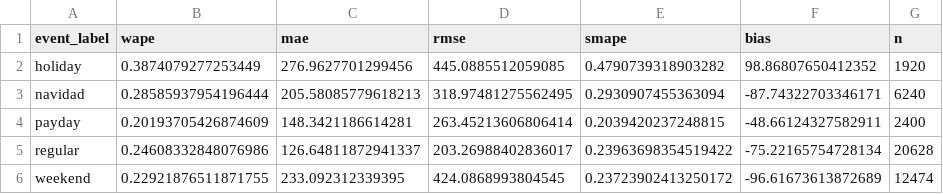
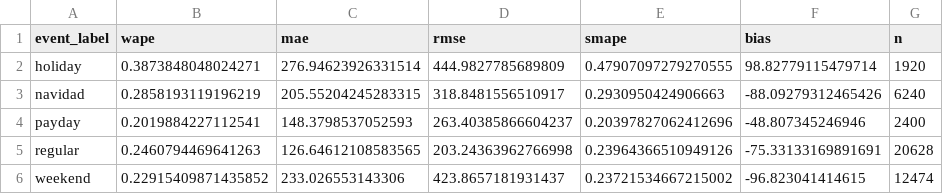
Before and after one commit to Rickyrguez98/retail-ops-forecasting-challenge, a CSV file: reports/demand_metrics_by_event.csv, drawn as a sheet.

Commit message:
exp(pipeline): refresh artefacts from Docker pipeline run — identical metrics to local

```diff
--- a/reports/demand_metrics_by_event.csv
+++ b/reports/demand_metrics_by_event.csv
@@ -1,6 +1,6 @@
 event_label,wape,mae,rmse,smape,bias,n
-holiday,0.3874079277253449,276.9627701299456,445.0885512059085,0.4790739318903282,98.86807650412352,1920
-navidad,0.28585937954196444,205.58085779618213,318.97481275562495,0.2930907455363094,-87.74322703346171,6240
-payday,0.20193705426874609,148.3421186614281,263.45213606806414,0.2039420237248815,-48.66124327582911,2400
-regular,0.24608332848076986,126.64811872941337,203.26988402836017,0.23963698354519422,-75.22165754728134,20628
-weekend,0.22921876511871755,233.092312339395,424.0868993804545,0.23723902413250172,-96.61673613872689,12474
+holiday,0.3873848048024271,276.94623926331514,444.9827785689809,0.47907097279270555,98.82779115479714,1920
+navidad,0.2858193119196219,205.55204245283315,318.8481556510917,0.2930950424906663,-88.09279312465426,6240
+payday,0.2019884227112541,148.3798537052593,263.40385866604237,0.20397827062412696,-48.807345246946,2400
+regular,0.2460794469641263,126.64612108583565,203.24363962766998,0.23964366510949126,-75.33133169891691,20628
+weekend,0.22915409871435852,233.026553143306,423.8657181931437,0.23721534667215002,-96.823041414615,12474
```
Also changed, not shown: reports/cash_metrics_by_event.csv, reports/cash_metrics_by_store_format.csv, 11 other files.
